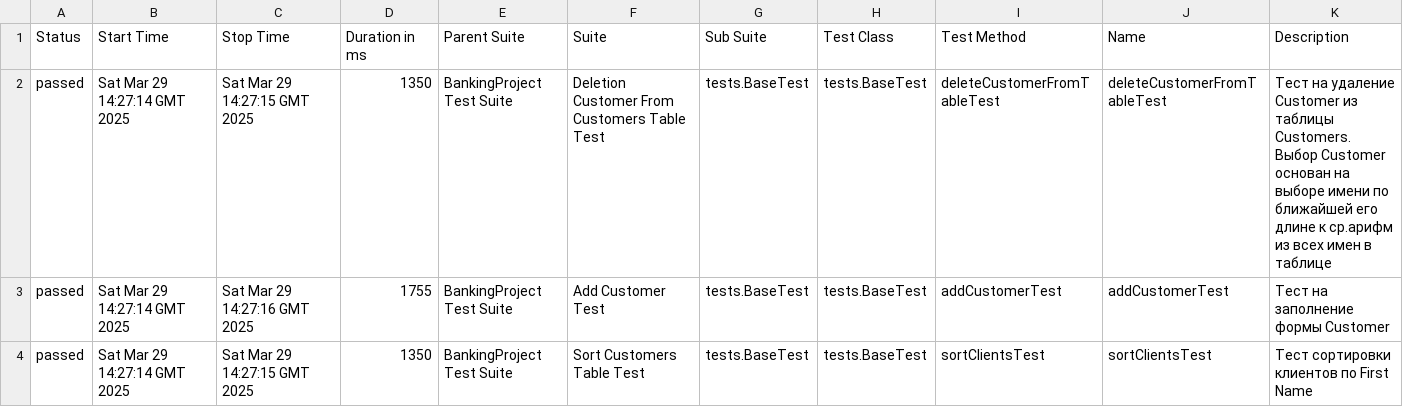
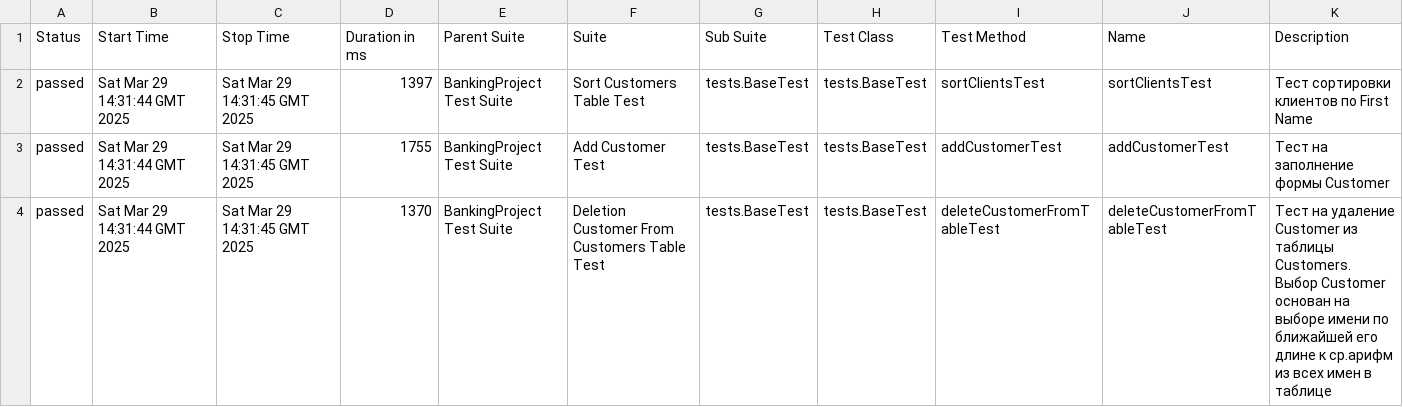
Before and after one commit to oINCLUDEo/PracticumSDET, a CSV file: data/suites.csv, drawn as a sheet.

```diff
--- a/data/suites.csv
+++ b/data/suites.csv
@@ -1,4 +1,4 @@
 "Status","Start Time","Stop Time","Duration in ms","Parent Suite","Suite","Sub Suite","Test Class","Test Method","Name","Description"
-"passed","Sat Mar 29 14:27:14 GMT 2025","Sat Mar 29 14:27:15 GMT 2025","1350","BankingProject Test Suite","Deletion Customer From Customers Table Test","tests.BaseTest","tests.BaseTest","deleteCustomerFromTableTest","deleteCustomerFromTableTest","Тест на удаление Customer из таблицы Customers. Выбор Customer основан на выборе имени по ближайшей его длине к ср.арифм из всех имен в таблице"
-"passed","Sat Mar 29 14:27:14 GMT 2025","Sat Mar 29 14:27:16 GMT 2025","1755","BankingProject Test Suite","Add Customer Test","tests.BaseTest","tests.BaseTest","addCustomerTest","addCustomerTest","Тест на заполнение формы Customer"
-"passed","Sat Mar 29 14:27:14 GMT 2025","Sat Mar 29 14:27:15 GMT 2025","1350","BankingProject Test Suite","Sort Customers Table Test","tests.BaseTest","tests.BaseTest","sortClientsTest","sortClientsTest","Тест сортировки клиентов по First Name"
+"passed","Sat Mar 29 14:31:44 GMT 2025","Sat Mar 29 14:31:45 GMT 2025","1397","BankingProject Test Suite","Sort Customers Table Test","tests.BaseTest","tests.BaseTest","sortClientsTest","sortClientsTest","Тест сортировки клиентов по First Name"
+"passed","Sat Mar 29 14:31:44 GMT 2025","Sat Mar 29 14:31:45 GMT 2025","1755","BankingProject Test Suite","Add Customer Test","tests.BaseTest","tests.BaseTest","addCustomerTest","addCustomerTest","Тест на заполнение формы Customer"
+"passed","Sat Mar 29 14:31:44 GMT 2025","Sat Mar 29 14:31:45 GMT 2025","1370","BankingProject Test Suite","Deletion Customer From Customers Table Test","tests.BaseTest","tests.BaseTest","deleteCustomerFromTableTest","deleteCustomerFromTableTest","Тест на удаление Customer из таблицы Customers. Выбор Customer основан на выборе имени по ближайшей его длине к ср.арифм из всех имен в таблице"
```
Also changed, not shown: data/behaviors.csv, 23 other files.
